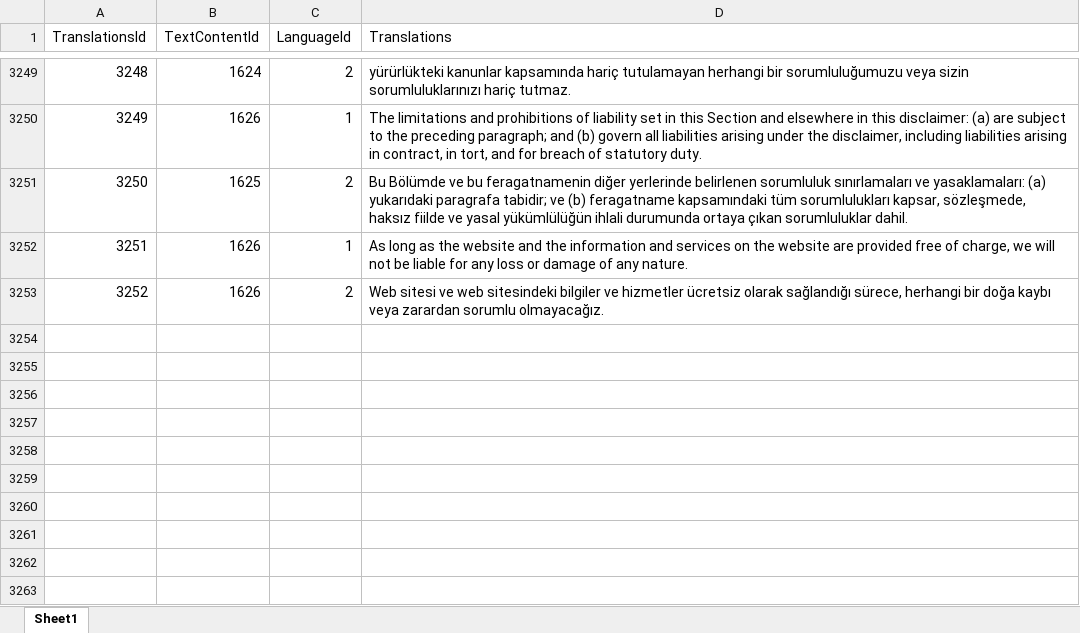
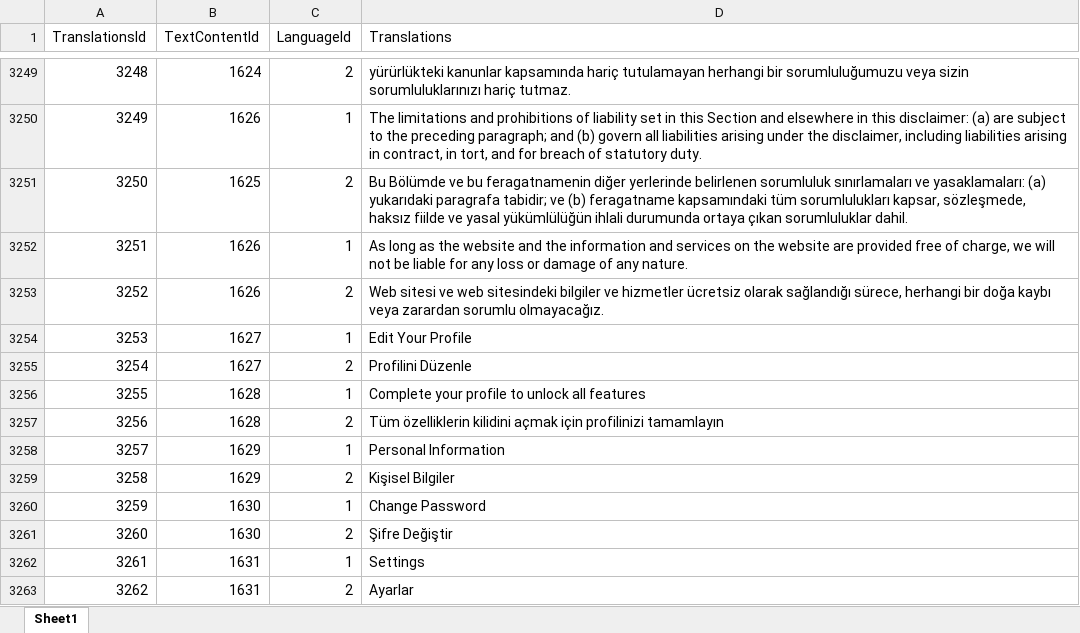
Before and after one commit to EmirAlpAksungur/MentorApp, an Excel workbook: backend/commands/management/commands/Translations.xlsx, sheet Sheet1, drawn as a sheet; only a part is shown, gaps mark what is left out; values as stored, in another font and other column widths than the file's, no borders; the diff names each change by its address in the sheet, - before the commit and + after, or states it on an @@ line.

Commit message:
React- profile layout

```diff
--- a/backend/commands/management/commands/Translations.xlsx (sheet Sheet1)
+++ b/backend/commands/management/commands/Translations.xlsx (sheet Sheet1)
+row 3254: 3253 | 1627 | 1 | Edit Your Profile
+row 3255: 3254 | 1627 | 2 | Profilini Düzenle
+row 3256: 3255 | 1628 | 1 | Complete your profile to unlock all features
+row 3257: 3256 | 1628 | 2 | Tüm özelliklerin kilidini açmak için profilinizi tamamlayın
+row 3258: 3257 | 1629 | 1 | Personal Information
+row 3259: 3258 | 1629 | 2 | Kişisel Bilgiler
+row 3260: 3259 | 1630 | 1 | Change Password
+row 3261: 3260 | 1630 | 2 | Şifre Değiştir
+row 3262: 3261 | 1631 | 1 | Settings
+row 3263: 3262 | 1631 | 2 | Ayarlar
```
Also changed, not shown: backend/commands/management/commands/TextContent.xlsx, 21 other files.
